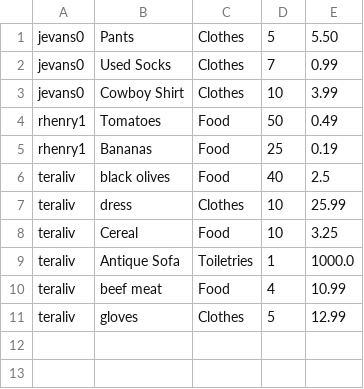
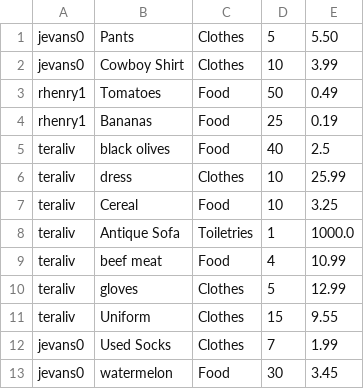
Before and after one commit to teraliv/agilepeachteam, a CSV file: helping-hands/src/files/donated-data.csv, drawn as a sheet.

```diff
--- a/helping-hands/src/files/donated-data.csv
+++ b/helping-hands/src/files/donated-data.csv
@@ -1,3 +1,2 @@
 jevans0,Pants,Clothes,5,5.50
-jevans0,Used Socks,Clothes,7,0.99
 jevans0,Cowboy Shirt,Clothes,10,3.99
@@ -11 +10,4 @@ teraliv,beef meat,Food,4,10.99
 teraliv,gloves,Clothes,5,12.99
+teraliv,Uniform,Clothes,15,9.55
+jevans0,Used Socks,Clothes,7,1.99
+jevans0,watermelon,Food,30,3.45
```
Also changed, not shown: 3 other files.
